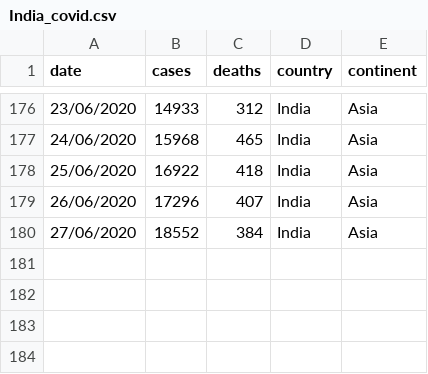
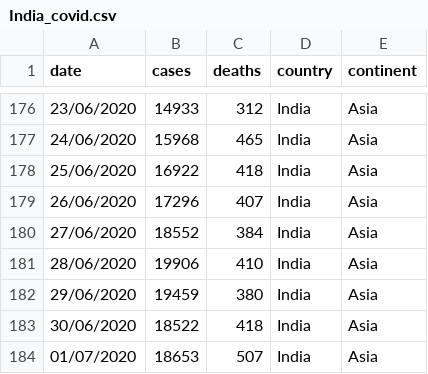
Before and after one commit to ramarav/Covid_India_Statistics, a CSV file: India_covid.csv, drawn as a sheet; only a part is shown, gaps mark what is left out.

Commit message:
India Data from program

```diff
--- a/India_covid.csv
+++ b/India_covid.csv
@@ -180 +180,5 @@ date,cases,deaths,country,continent
 27/06/2020,18552,384,India,Asia
+28/06/2020,19906,410,India,Asia
+29/06/2020,19459,380,India,Asia
+30/06/2020,18522,418,India,Asia
+01/07/2020,18653,507,India,Asia
```
